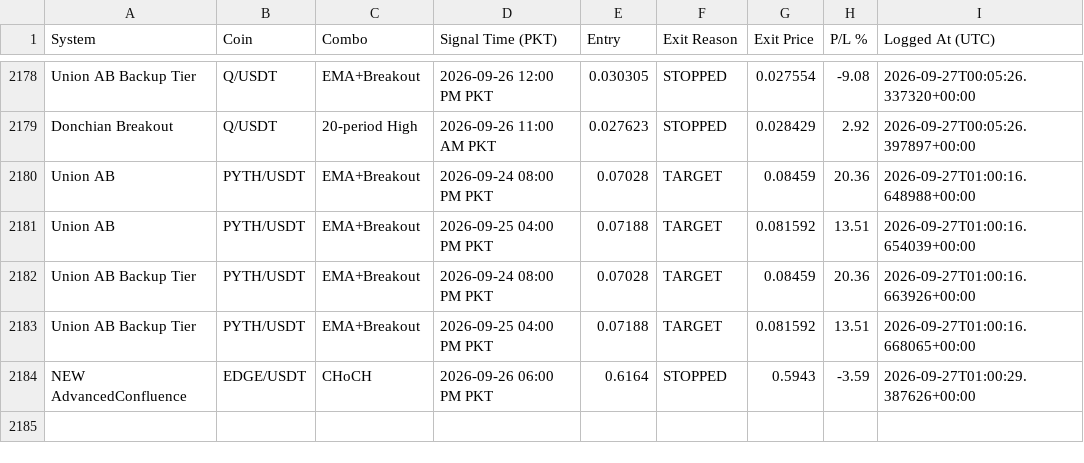
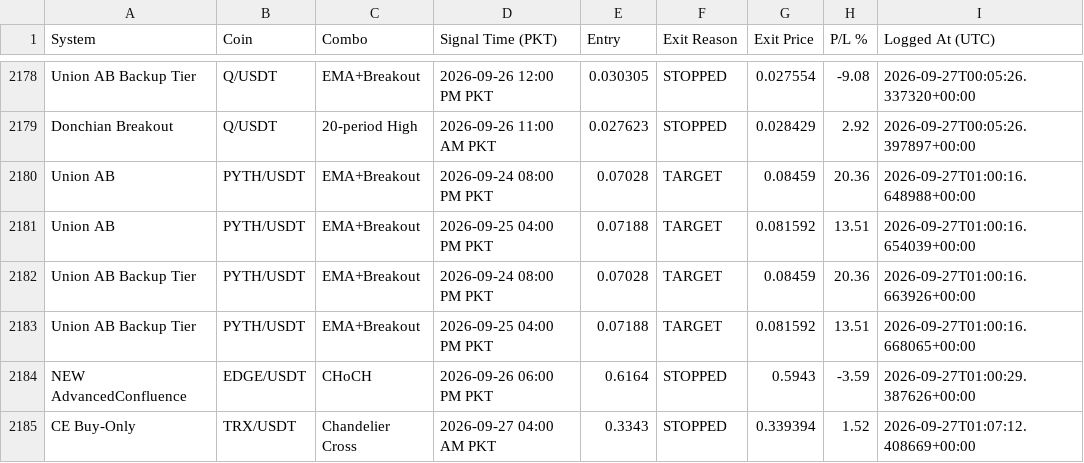
Before and after one commit to Asifali549/Asif-Ali, a CSV file: closed_trades_log.csv, drawn as a sheet; only a part is shown, gaps mark what is left out; the diff names each change by its address in the sheet, - before the commit and + after, or states it on an @@ line.

```diff
--- a/closed_trades_log.csv
+++ b/closed_trades_log.csv
+row 2185: CE Buy-Only | TRX/USDT | Chandelier Cross | 2026-09-27 04:00 AM PKT | 0.3343 | STOPPED | 0.339394 | 1.52 | 2026-09-27T01:07:12.408669+00:00
```
Also changed, not shown: 3 other files.
